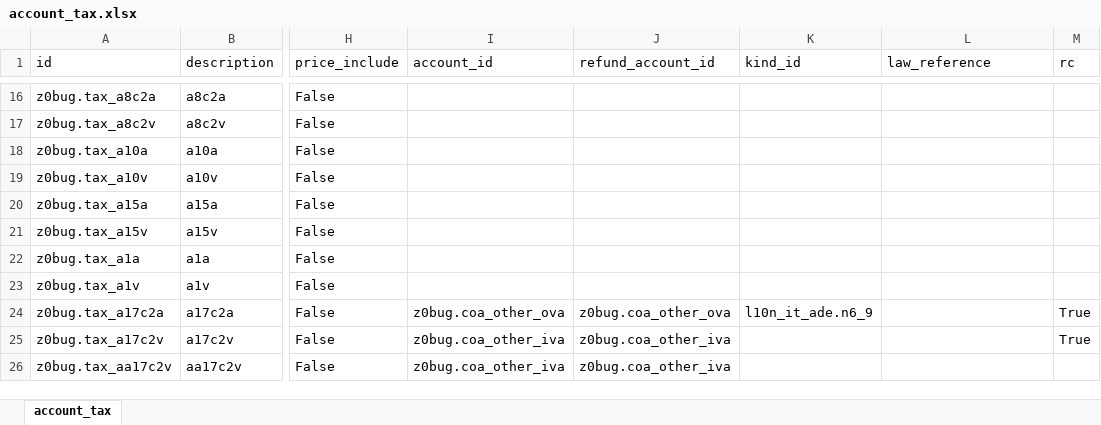
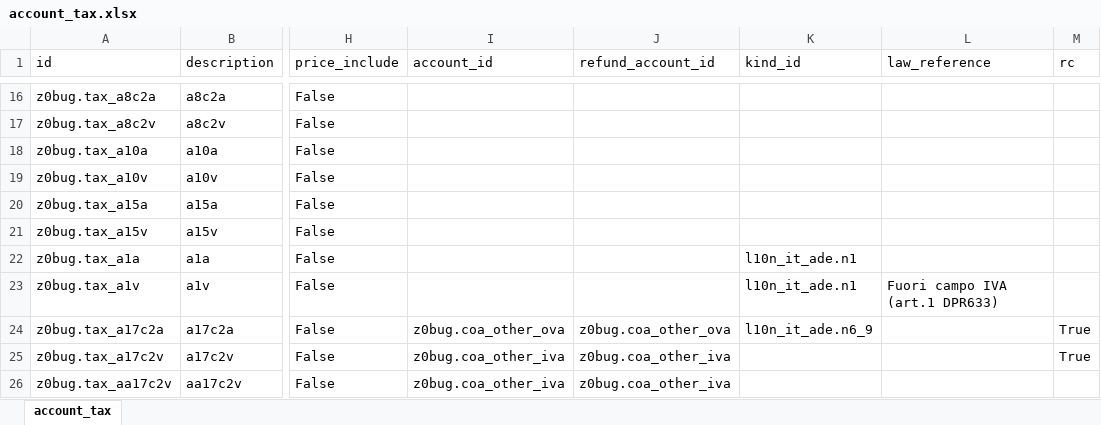
Before and after one commit to zeroincombenze/tools, an Excel workbook: z0bug_odoo/z0bug_odoo/testenv/account_tax.xlsx, sheet account_tax, drawn as a sheet; only a part is shown, gaps mark what is left out; values as stored, in another font and other column widths than the file's, no borders; charts and pictures not drawn; the diff names each change by its address in the sheet, - before the commit and + after, or states it on an @@ line.

```diff
--- a/z0bug_odoo/z0bug_odoo/testenv/account_tax.xlsx (sheet account_tax)
+++ b/z0bug_odoo/z0bug_odoo/testenv/account_tax.xlsx (sheet account_tax)
-K22:K23 (kind_id): (empty)
+K22:K23 (kind_id): l10n_it_ade.n1
-L23 (law_reference): (empty)
+L23 (law_reference): Fuori campo IVA (art.1 DPR633)
```
Also changed, not shown: z0bug_odoo/z0bug_odoo/data/account_invoice_line.xlsx, z0bug_odoo/z0bug_odoo/data/product_product.xlsx, 10 other files.
